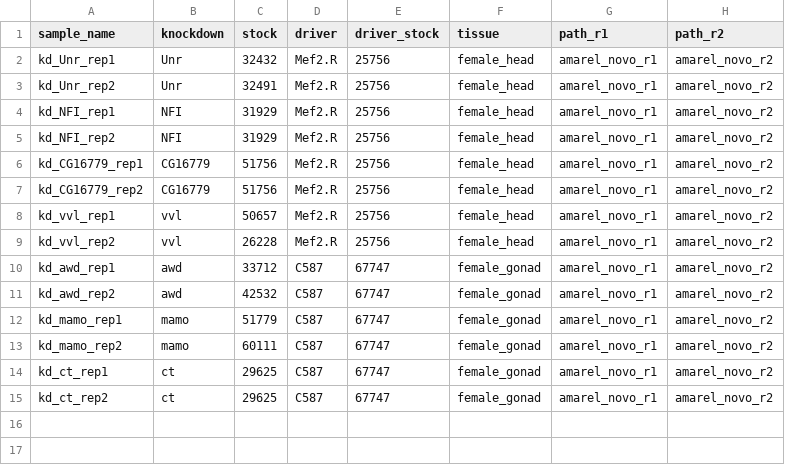
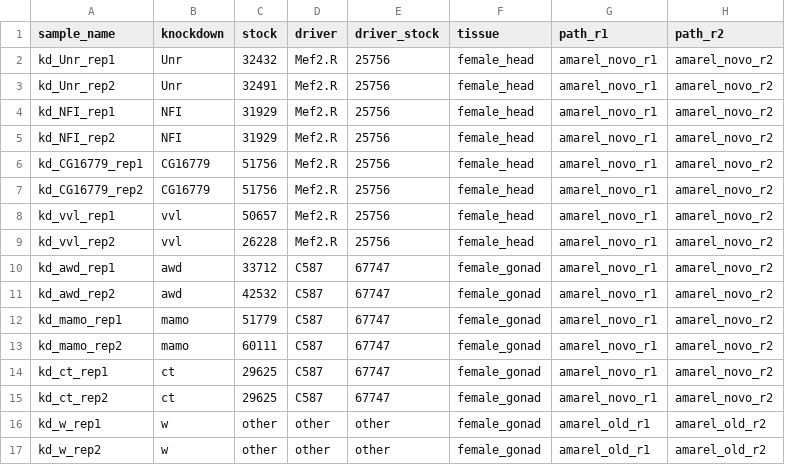
Before and after one commit to mal2017/ptera, a CSV file: subworkflows/kd_rnaseq/config/sample_table.csv, drawn as a sheet; the diff names each change by its address in the sheet, - before the commit and + after, or states it on an @@ line.

```diff
--- a/subworkflows/kd_rnaseq/config/sample_table.csv
+++ b/subworkflows/kd_rnaseq/config/sample_table.csv
+row 16: kd_w_rep1 | w | other | other | other | female_gonad | amarel_old_r1 | amarel_old_r2
+row 17: kd_w_rep2 | w | other | other | other | female_gonad | amarel_old_r1 | amarel_old_r2
```
Also changed, not shown: subworkflows/kd_rnaseq/config/subsample_table.csv, 32 other files.
